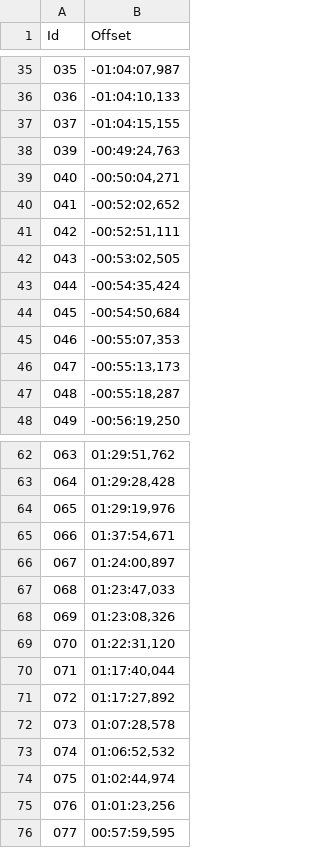
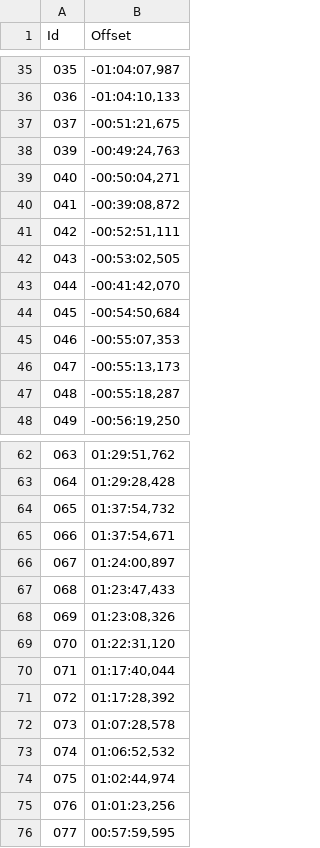
Before and after one commit to jberttdw/hobbit-fanedit-tbe-subtitles, a TSV file: index/offsets.tsv, drawn as a sheet; only a part is shown, gaps mark what is left out.

Commit message:
Index: more finetuning, comments

```diff
--- a/index/offsets.tsv
+++ b/index/offsets.tsv
@@ -36,9 +36,9 @@ Id	Offset
 036	-01:04:10,133
-037	-01:04:15,155
+037	-00:51:21,675
 039	-00:49:24,763
 040	-00:50:04,271
-041	-00:52:02,652
+041	-00:39:08,872
 042	-00:52:51,111
 043	-00:53:02,505
-044	-00:54:35,424
+044	-00:41:42,070
 045	-00:54:50,684
@@ -63,6 +63,6 @@ Id	Offset
 064	01:29:28,428
-065	01:29:19,976
+065	01:37:54,732
 066	01:37:54,671
 067	01:24:00,897
-068	01:23:47,033
+068	01:23:47,433
 069	01:23:08,326
@@ -70,3 +70,3 @@ Id	Offset
 071	01:17:40,044
-072	01:17:27,892
+072	01:17:28,392
 073	01:07:28,578
```
Also changed, not shown: 1 other file.
